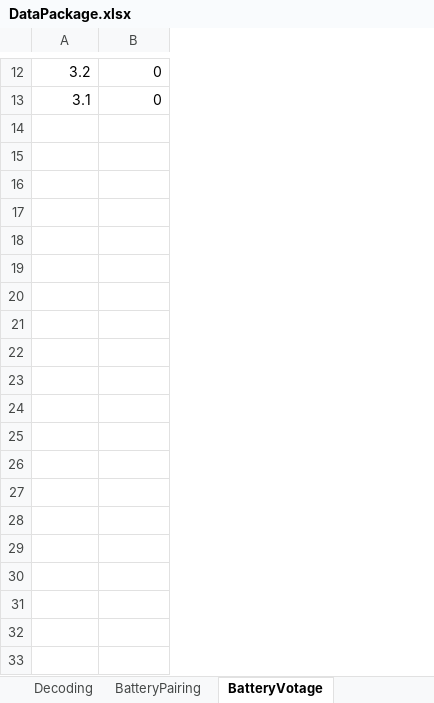
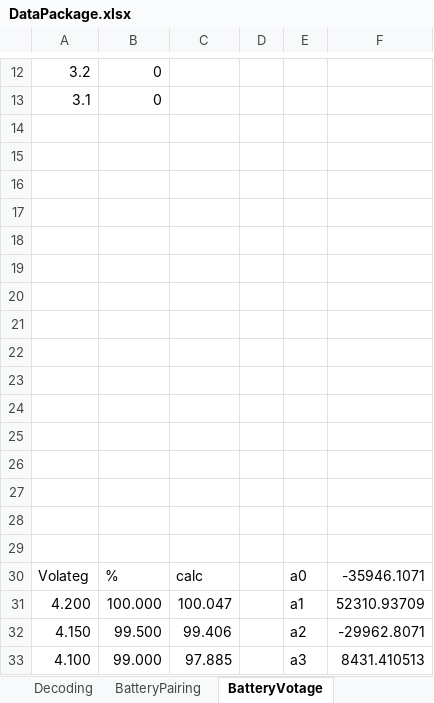
Before and after one commit to guidosch/bikecounter, an Excel workbook: software/BikeCounterPro/src/dataPackage/DataPackage.xlsx, sheet BatteryVotage, drawn as a sheet; only a part is shown, gaps mark what is left out; values as stored, in another font and other column widths than the file's, no borders; charts and pictures not drawn; the diff covers the shown part only; the diff names each change by its address in the sheet, - before the commit and + after, or states it on an @@ line.

```diff
--- a/software/BikeCounterPro/src/dataPackage/DataPackage.xlsx (sheet BatteryVotage)
+++ b/software/BikeCounterPro/src/dataPackage/DataPackage.xlsx (sheet BatteryVotage)
+column C, empty
+column D, empty
+column E, empty
+column F, empty
+row 14: (empty)
+row 15: (empty)
+row 16: (empty)
+row 17: (empty)
+row 18: (empty)
+row 19: (empty)
+row 20: (empty)
+row 21: (empty)
+row 22: (empty)
+row 23: (empty)
+row 24: (empty)
+row 25: (empty)
+row 26: (empty)
+row 27: (empty)
+row 28: (empty)
+row 29: (empty)
+row 30: Volateg | % | calc |  | a0 | -35946.1071
+row 31: 4.200 | 100.000 | 100.047 |  | a1 | 52310.93709
+row 32: 4.150 | 99.500 | 99.406 |  | a2 | -29962.8071
+row 33: 4.100 | 99.000 | 97.885 |  | a3 | 8431.410513
```
Also changed, not shown: 30 added rows elsewhere in this sheet, charts or pictures, 1 other file.
